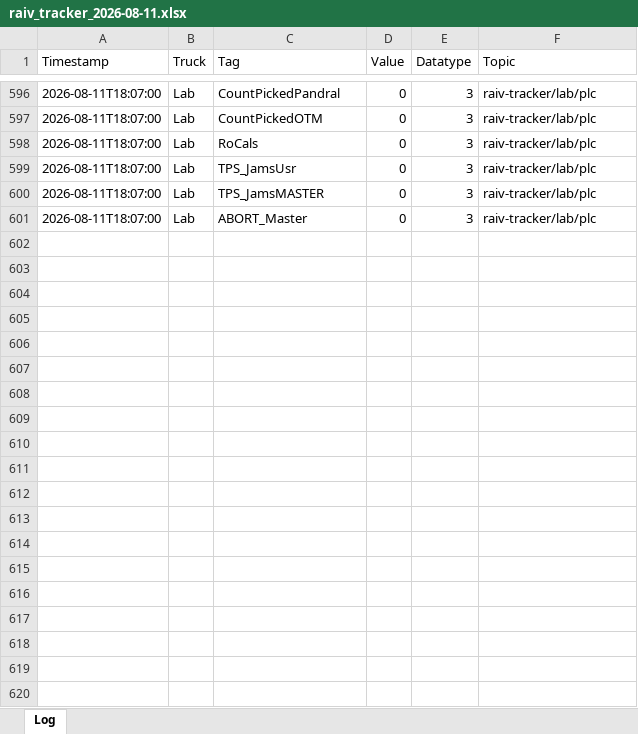
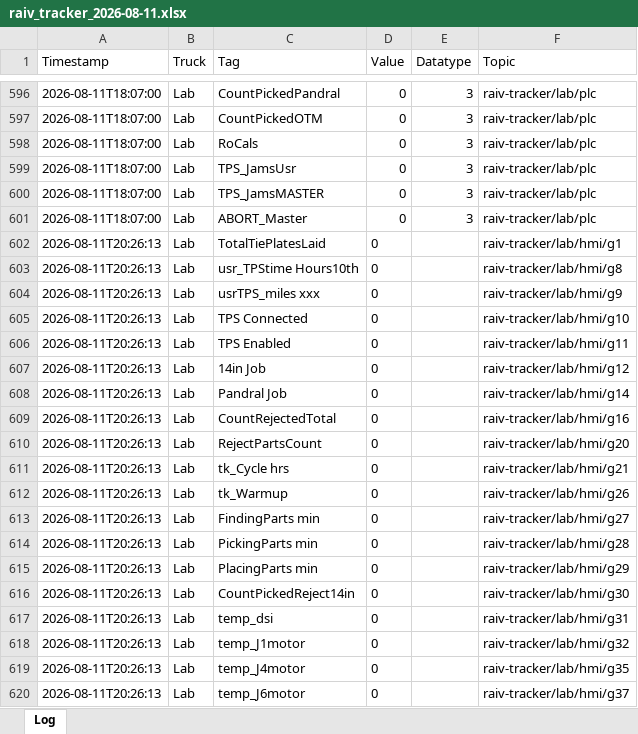
Before and after one commit to cotyc-bbrailtech/Raiv-trucks, an Excel workbook: logs/raiv_tracker_2026-08-11.xlsx, sheet Log, drawn as a sheet; only a part is shown, gaps mark what is left out; values as stored, in another font and other column widths than the file's, no borders; the diff covers the shown part only; the diff names each change by its address in the sheet, - before the commit and + after, or states it on an @@ line.

```diff
--- a/logs/raiv_tracker_2026-08-11.xlsx (sheet Log)
+++ b/logs/raiv_tracker_2026-08-11.xlsx (sheet Log)
+row 602: 2026-08-11T20:26:13 | Lab | TotalTiePlatesLaid | 0 |  | raiv-tracker/lab/hmi/g1
+row 603: 2026-08-11T20:26:13 | Lab | usr_TPStime Hours10th | 0 |  | raiv-tracker/lab/hmi/g8
+row 604: 2026-08-11T20:26:13 | Lab | usrTPS_miles xxx | 0 |  | raiv-tracker/lab/hmi/g9
+row 605: 2026-08-11T20:26:13 | Lab | TPS Connected | 0 |  | raiv-tracker/lab/hmi/g10
+row 606: 2026-08-11T20:26:13 | Lab | TPS Enabled | 0 |  | raiv-tracker/lab/hmi/g11
+row 607: 2026-08-11T20:26:13 | Lab | 14in Job | 0 |  | raiv-tracker/lab/hmi/g12
+row 608: 2026-08-11T20:26:13 | Lab | Pandral Job | 0 |  | raiv-tracker/lab/hmi/g14
+row 609: 2026-08-11T20:26:13 | Lab | CountRejectedTotal | 0 |  | raiv-tracker/lab/hmi/g16
+row 610: 2026-08-11T20:26:13 | Lab | RejectPartsCount | 0 |  | raiv-tracker/lab/hmi/g20
+row 611: 2026-08-11T20:26:13 | Lab | tk_Cycle hrs | 0 |  | raiv-tracker/lab/hmi/g21
+row 612: 2026-08-11T20:26:13 | Lab | tk_Warmup | 0 |  | raiv-tracker/lab/hmi/g26
+row 613: 2026-08-11T20:26:13 | Lab | FindingParts min | 0 |  | raiv-tracker/lab/hmi/g27
+row 614: 2026-08-11T20:26:13 | Lab | PickingParts min | 0 |  | raiv-tracker/lab/hmi/g28
+row 615: 2026-08-11T20:26:13 | Lab | PlacingParts min | 0 |  | raiv-tracker/lab/hmi/g29
+row 616: 2026-08-11T20:26:13 | Lab | CountPickedReject14in | 0 |  | raiv-tracker/lab/hmi/g30
+row 617: 2026-08-11T20:26:13 | Lab | temp_dsi | 0 |  | raiv-tracker/lab/hmi/g31
+row 618: 2026-08-11T20:26:13 | Lab | temp_J1motor | 0 |  | raiv-tracker/lab/hmi/g32
+row 619: 2026-08-11T20:26:13 | Lab | temp_J4motor | 0 |  | raiv-tracker/lab/hmi/g35
+row 620: 2026-08-11T20:26:13 | Lab | temp_J6motor | 0 |  | raiv-tracker/lab/hmi/g37
```
Also changed, not shown: 66 added rows elsewhere in this sheet.
